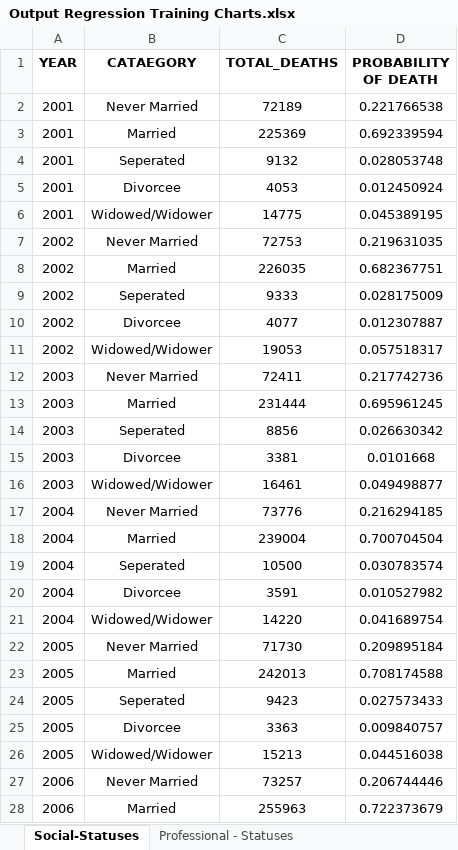
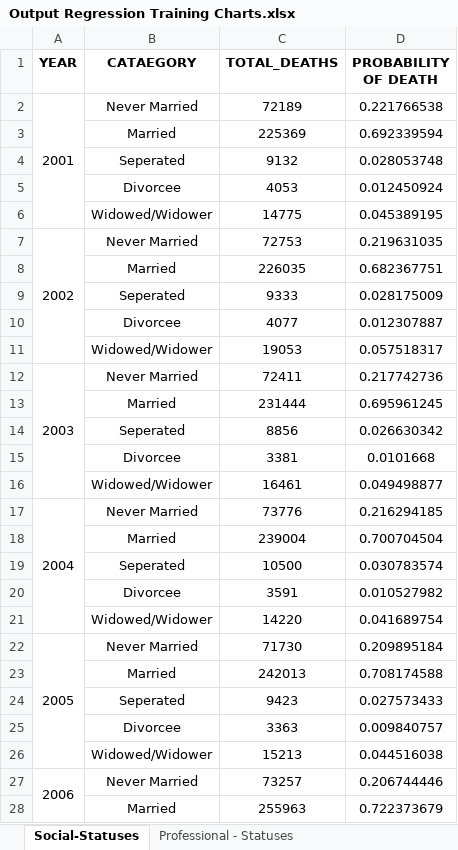
Before and after one commit to abiswas100/Suicide-Prediction-In-India, an Excel workbook: datasets/Output Regression Training Charts.xlsx, sheet Social-Statuses, drawn as a sheet; only a part is shown; values as stored, in another font and other column widths than the file's, no borders; charts and pictures not drawn; the diff covers the shown part only; the diff names each change by its address in the sheet, - before the commit and + after, or states it on an @@ line.

```diff
--- a/datasets/Output Regression Training Charts.xlsx (sheet Social-Statuses)
+++ b/datasets/Output Regression Training Charts.xlsx (sheet Social-Statuses)
+A2:A6 merged
-A3:A6 (YEAR): 2001
+A3:A6 (YEAR): (empty)
+A7:A11 merged
-A8:A11 (YEAR): 2002
+A8:A11 (YEAR): (empty)
+A12:A16 merged
-A13:A16 (YEAR): 2003
+A13:A16 (YEAR): (empty)
+A17:A21 merged
-A18:A21 (YEAR): 2004
+A18:A21 (YEAR): (empty)
+A22:A26 merged
-A23:A26 (YEAR): 2005
+A23:A26 (YEAR): (empty)
+A27:A31 merged
-A28 (YEAR): 2006
+A28 (YEAR): (empty)
```
Also changed, not shown: 19 edited cells and merged cells elsewhere in this sheet, sheet Educational-Statuses, sheet Professional - Statuses, charts or pictures, Regression/testing models outputs.xlsx, 2 other files.
